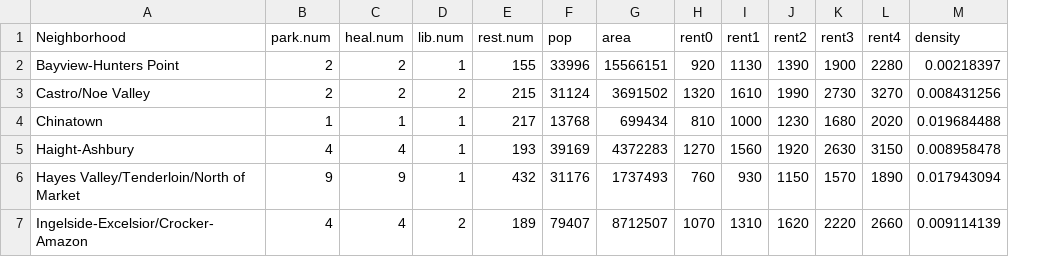
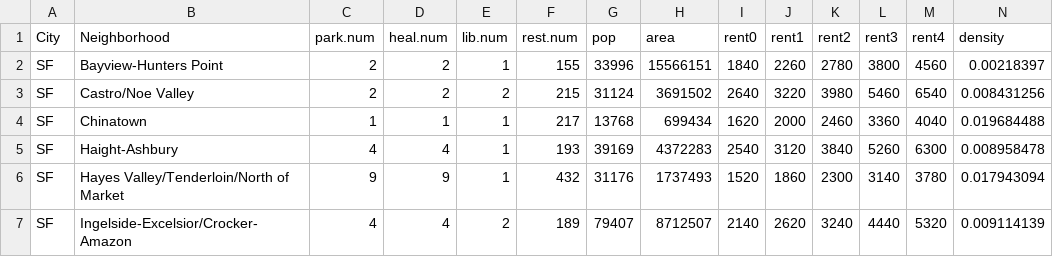
Before and after one commit to RuochenLiu/Apt-Hunting-Shiny-app, a CSV file: data/City Data/SF.csv, drawn as a sheet; only a part is shown; addresses are those after the commit; the diff covers the shown part only; the diff names each change by its address in the sheet, - before the commit and + after, or states it on an @@ line.

```diff
--- a/data/City Data/SF.csv
+++ b/data/City Data/SF.csv
+column A (City), rows 2-7: all SF
-I2 (rent0): 920
+I2 (rent0): 1840
-J2 (rent1): 1130
+J2 (rent1): 2260
-K2 (rent2): 1390
+K2 (rent2): 2780
-L2 (rent3): 1900
+L2 (rent3): 3800
-M2 (rent4): 2280
+M2 (rent4): 4560
-I3 (rent0): 1320
+I3 (rent0): 2640
-J3 (rent1): 1610
+J3 (rent1): 3220
-K3 (rent2): 1990
+K3 (rent2): 3980
-L3 (rent3): 2730
+L3 (rent3): 5460
-M3 (rent4): 3270
+M3 (rent4): 6540
-I4 (rent0): 810
+I4 (rent0): 1620
-J4 (rent1): 1000
+J4 (rent1): 2000
-K4 (rent2): 1230
+K4 (rent2): 2460
-L4 (rent3): 1680
+L4 (rent3): 3360
-M4 (rent4): 2020
+M4 (rent4): 4040
-I5 (rent0): 1270
+I5 (rent0): 2540
-J5 (rent1): 1560
+J5 (rent1): 3120
-K5 (rent2): 1920
+K5 (rent2): 3840
-L5 (rent3): 2630
+L5 (rent3): 5260
-M5 (rent4): 3150
+M5 (rent4): 6300
-I6 (rent0): 760
+I6 (rent0): 1520
-J6 (rent1): 930
+J6 (rent1): 1860
-K6 (rent2): 1150
+K6 (rent2): 2300
-L6 (rent3): 1570
+L6 (rent3): 3140
-M6 (rent4): 1890
+M6 (rent4): 3780
-I7 (rent0): 1070
+I7 (rent0): 2140
-J7 (rent1): 1310
+J7 (rent1): 2620
-K7 (rent2): 1620
+K7 (rent2): 3240
-L7 (rent3): 2220
+L7 (rent3): 4440
-M7 (rent4): 2660
+M7 (rent4): 5320
```
Also changed, not shown: 75 edited cells elsewhere in this file, data/City Data/Austin.csv, data/City Data/Chicago.csv, 3 other files.
